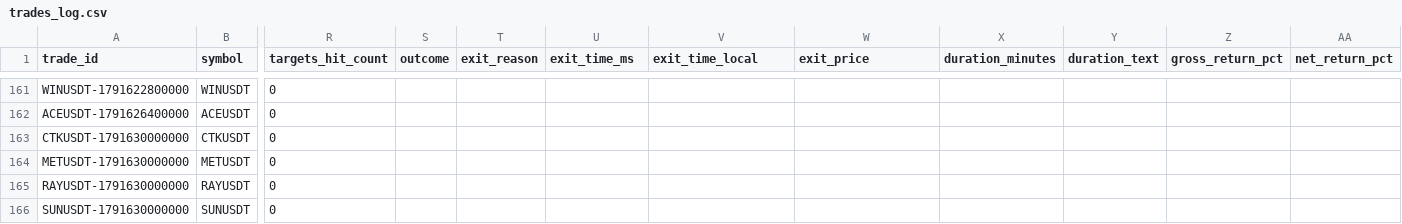
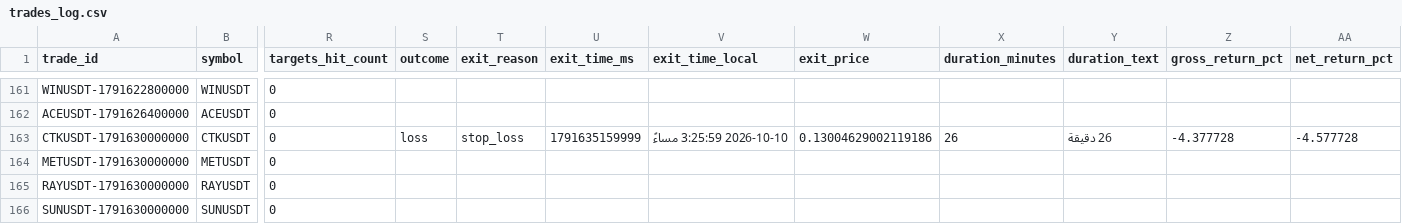
Before and after one commit to turky4500/binance-spot-usdt-signal-bot, a CSV file: data/trades_log.csv, drawn as a sheet; only a part is shown, gaps mark what is left out; the diff names each change by its address in the sheet, - before the commit and + after, or states it on an @@ line.

```diff
--- a/data/trades_log.csv
+++ b/data/trades_log.csv
-S163 (outcome): (empty)
+S163 (outcome): loss
-T163 (exit_reason): (empty)
+T163 (exit_reason): stop_loss
-U163 (exit_time_ms): (empty)
+U163 (exit_time_ms): 1791635159999
-V163 (exit_time_local): (empty)
+V163 (exit_time_local): 2026-10-10 3:25:59 مساءً
-W163 (exit_price): (empty)
+W163 (exit_price): 0.13004629002119186
-X163 (duration_minutes): (empty)
+X163 (duration_minutes): 26
-Y163 (duration_text): (empty)
+Y163 (duration_text): 26 دقيقة
-Z163 (gross_return_pct): (empty)
+Z163 (gross_return_pct): -4.377728
-AA163 (net_return_pct): (empty)
+AA163 (net_return_pct): -4.577728
```
Also changed, not shown: 1 other file.
